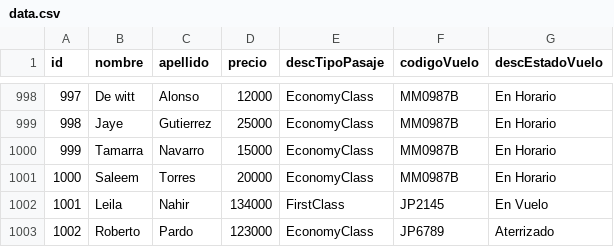
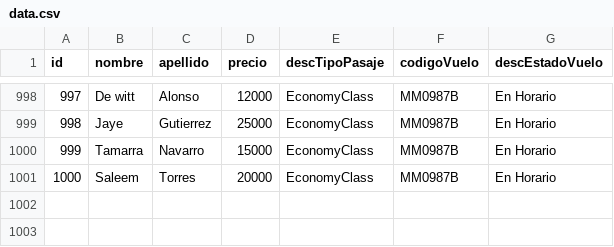
Before and after one commit to rk2040/tp_laboratorio_1, a CSV file: TP_3/data.csv, drawn as a sheet; only a part is shown, gaps mark what is left out; the diff names each change by its address in the sheet, - before the commit and + after, or states it on an @@ line.

```diff
--- a/TP_3/data.csv
+++ b/TP_3/data.csv
-row 1002: 1001 | Leila | Nahir | 134000 | FirstClass | JP2145 | En Vuelo
-row 1003: 1002 | Roberto | Pardo | 123000 | EconomyClass | JP6789 | Aterrizado
```
Also changed, not shown: 15 other files.
